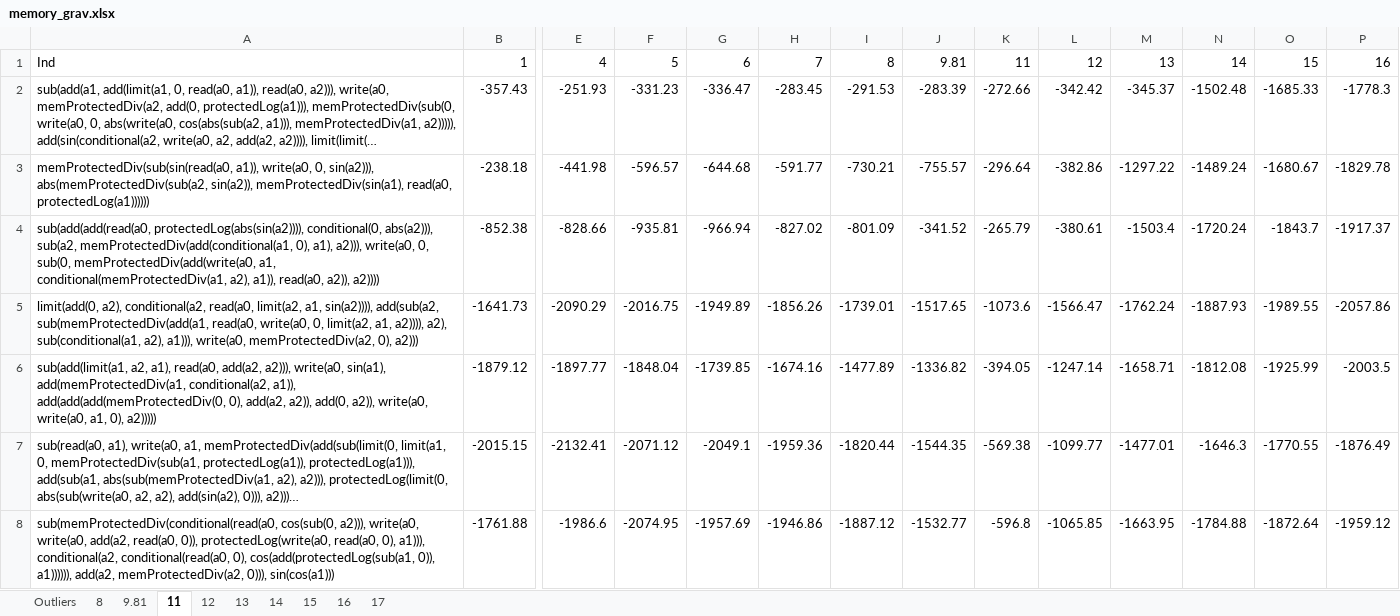
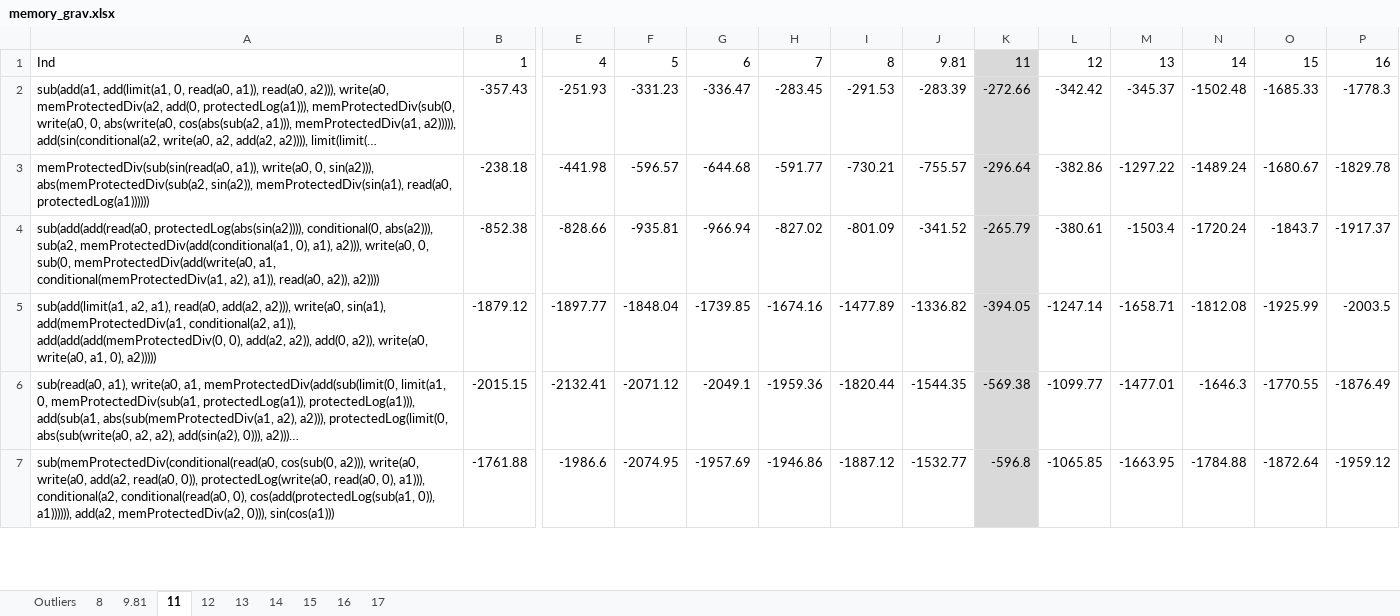
Before and after one commit to Ctrl-Sky/partly_observable_pendulum, an Excel workbook: pendulum/work_on_memory/memory_grav.xlsx, sheet 11, drawn as a sheet; only a part is shown, gaps mark what is left out; long unchanged cells end in …; values as stored, in another font and other column widths than the file's, no borders; charts and pictures not drawn; removed rows and columns are numbered as before the commit, all else as after; rows hold the shown columns only; the diff covers the shown part only; the diff names each change by its address in the sheet, - before the commit and + after, or states it on an @@ line.

```diff
--- a/pendulum/work_on_memory/memory_grav.xlsx (sheet 11)
+++ b/pendulum/work_on_memory/memory_grav.xlsx (sheet 11)
-K1:K4 fill: none
+K1:K4 fill: #D9D9D9
-row 5: limit(add(0, a2), conditional(a2, read(a0, limit(a2, a1, sin(a2)))), add(sub(a2, sub(memProtectedDiv(add(a1, read(a0, write(a0, 0, limit(a2, a1, a2)))), a2), sub(conditional(a1, a2), a1))), write(a0, memProtectedDiv(a2, 0), a2))) | -1641.73 | -2090.29 | -2016.75 | -1949.89 | -1856.26 | -1739.01 | -1517.65 | -1073.6 | -1566.47 | -1762.24 | -1887.93 | -1989.55 | -2057.86
-K5:K7 fill: none
+K5:K7 fill: #D9D9D9
```
Also changed, not shown: 2 added rows, 1 removed row and cell formats elsewhere in this sheet, sheet 9.81, sheet Outliers, sheet 8, sheet 12, sheet 14, sheet 16, 3 more sheets, charts or pictures, 2 other files.
